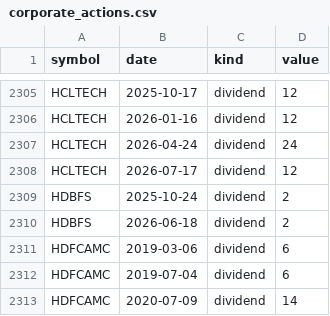
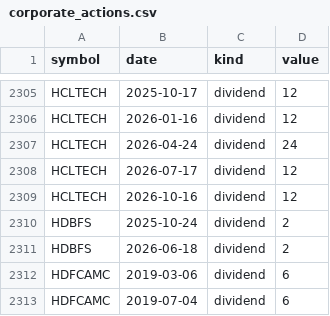
Before and after one commit to san1eev1/Stock-predictor, a CSV file: corporate_actions.csv, drawn as a sheet; only a part is shown, gaps mark what is left out; the shorter side is filled out with more unchanged rows; the diff names each change by its address in the sheet, - before the commit and + after, or states it on an @@ line.

```diff
--- a/corporate_actions.csv
+++ b/corporate_actions.csv
+row 2309: HCLTECH | 2026-10-16 | dividend | 12
```
Also changed, not shown: earnings.csv, indices/2026.csv, 8 other files.
